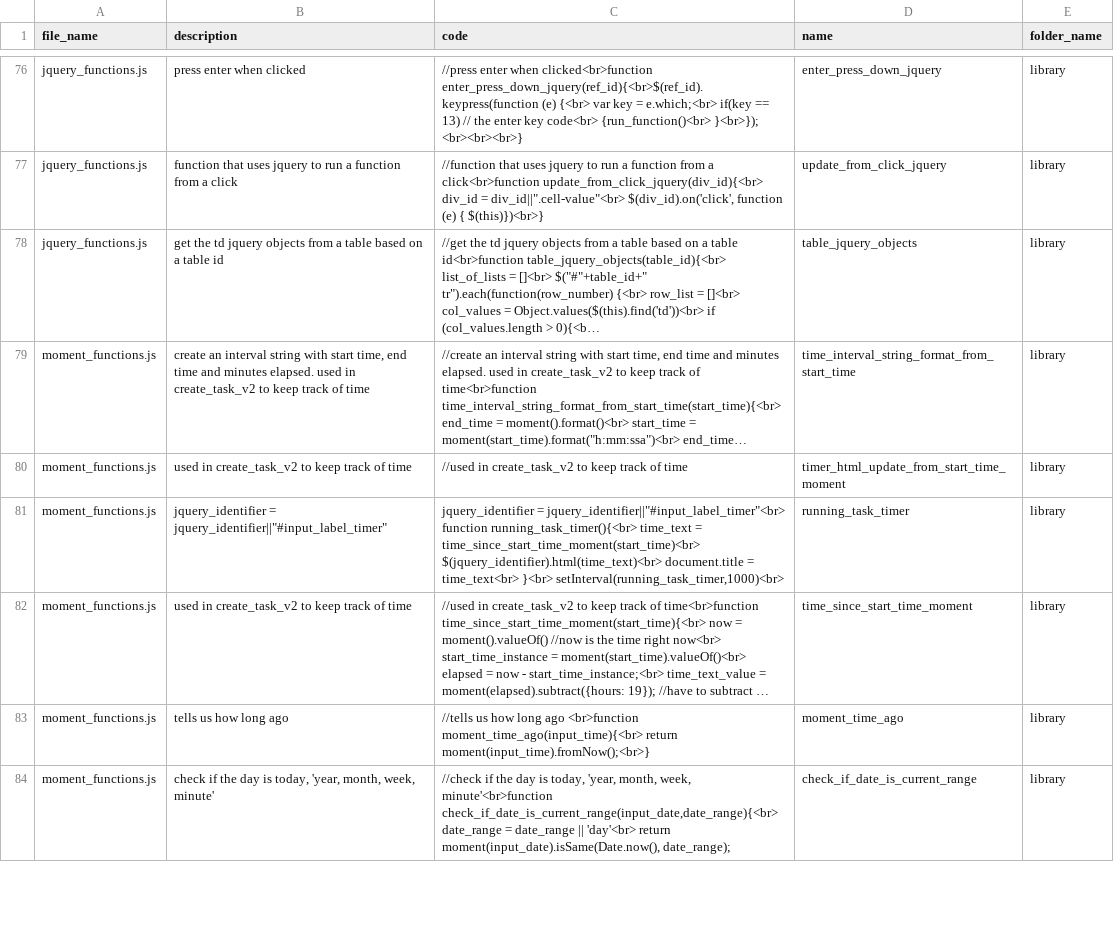
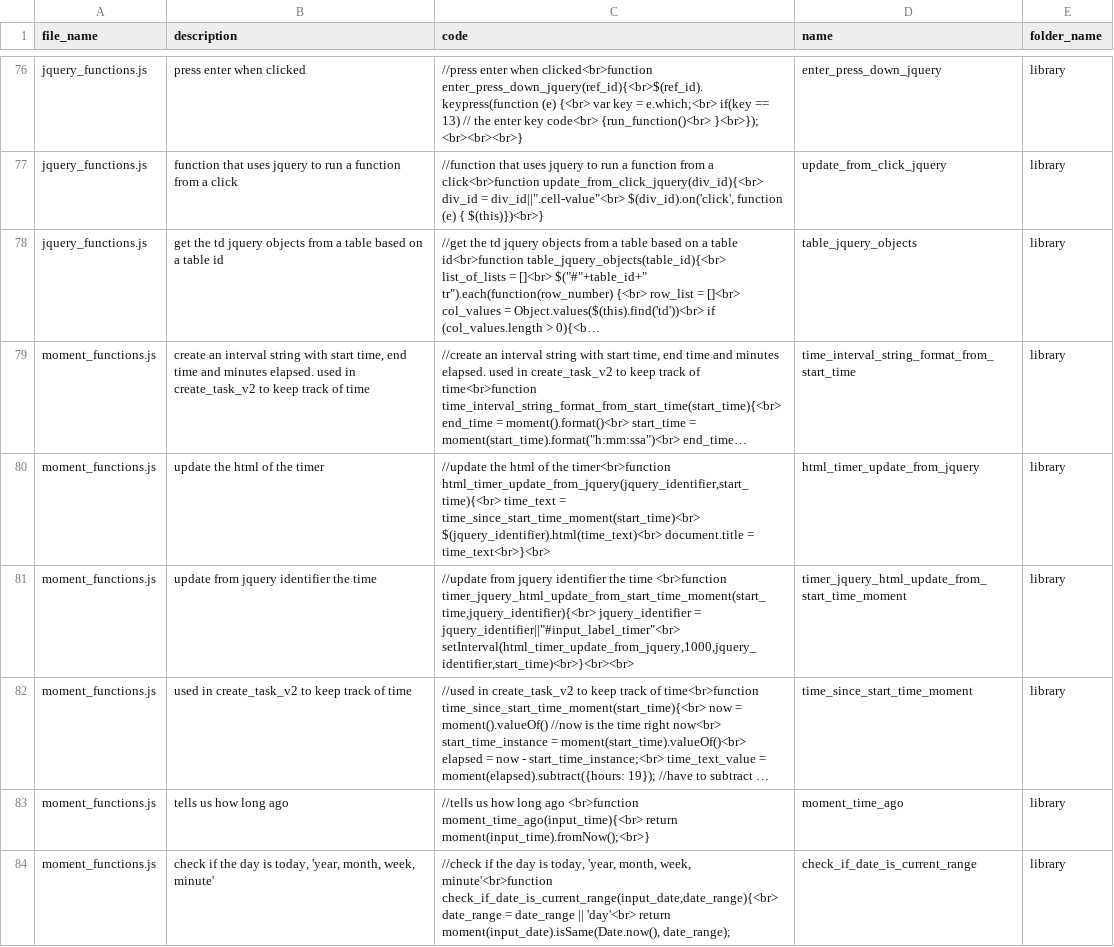
Before and after one commit to ChrisCruze/jutility, a CSV file: functions.csv, drawn as a sheet; only a part is shown, gaps mark what is left out; long unchanged cells end in …; the diff names each change by its address in the sheet, - before the commit and + after, or states it on an @@ line.

Commit message:
updated todoist functions

```diff
--- a/functions.csv
+++ b/functions.csv
-B80 (description): used in create_task_v2 to keep track of time
+B80 (description): update the html of the timer
-C80 (code): //used in create_task_v2 to keep track of time
+C80 (code): //update the html of the timer<br>function html_timer_update_from_jquery(jquery_identifier,start_time){<br> time_text = time_since_start_time_moment(start_time)<br> $(jquery_identifier).html(time_text)<br> document.title = time_text<br>}<br>
-D80 (name): timer_html_update_from_start_time_moment
+D80 (name): html_timer_update_from_jquery
-B81 (description): jquery_identifier = jquery_identifier||"#input_label_timer"
+B81 (description): update from jquery identifier the time
-C81 (code): jquery_identifier = jquery_identifier||"#input_label_timer"<br> function running_task_timer(){<br> time_text = time_since_start_time_moment(start_time)<br> $(jquery_identifier).html(time_text)<br> document.title = time_text<br> }<br> setInterval(running_task_timer,1000)<br>
+C81 (code): //update from jquery identifier the time <br>function timer_jquery_html_update_from_start_time_moment(start_time,jquery_identifier){<br> jquery_identifier = jquery_identifier||"#input_label_timer"<br> setInterval(html_timer_update_from_jquery,1000,jquery_identifier,start_time)<br>}<br><br>
-D81 (name): running_task_timer
+D81 (name): timer_jquery_html_update_from_start_time_moment
```
Also changed, not shown: 3 other files.
